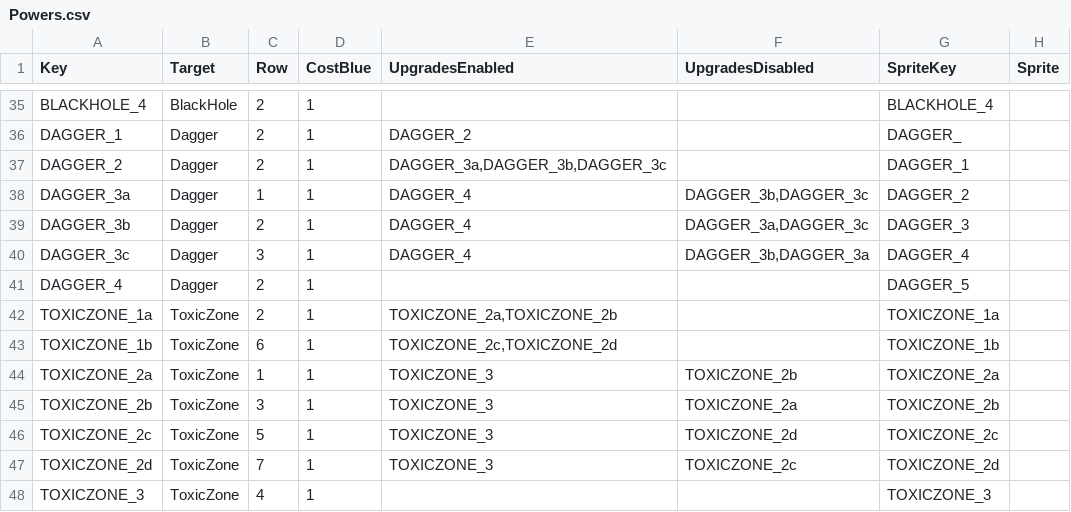
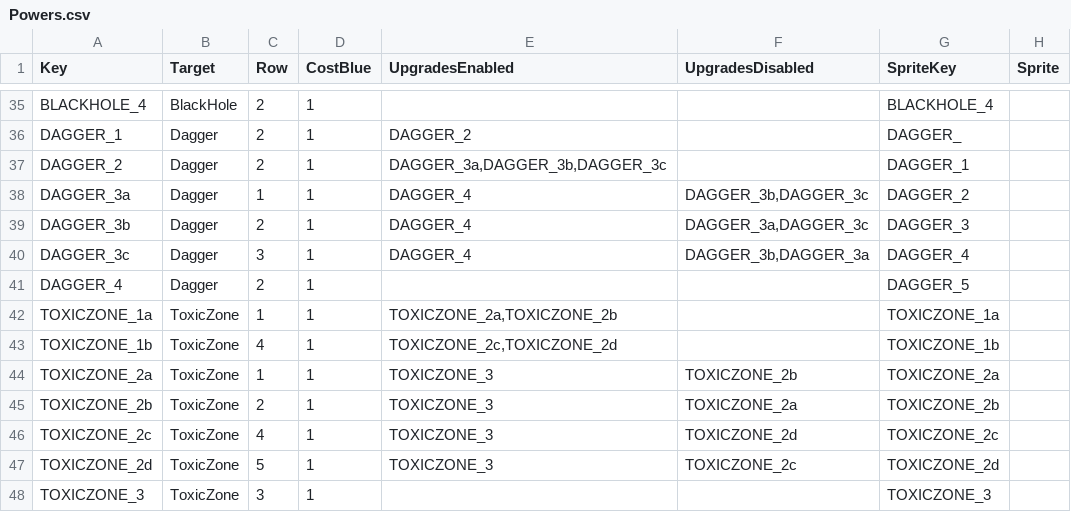
Before and after one commit to XavierClavel/SpaceSurvivorOrbital, a CSV file: Assets/Data/Upgrades/Powers.csv, drawn as a sheet; only a part is shown, gaps mark what is left out; the diff names each change by its address in the sheet, - before the commit and + after, or states it on an @@ line.

```diff
--- a/Assets/Data/Upgrades/Powers.csv
+++ b/Assets/Data/Upgrades/Powers.csv
-C42 (Row): 2
+C42 (Row): 1
-C43 (Row): 6
+C43 (Row): 4
-C45 (Row): 3
+C45 (Row): 2
-C46 (Row): 5
+C46 (Row): 4
-C47 (Row): 7
+C47 (Row): 5
-C48 (Row): 4
+C48 (Row): 3
```
Also changed, not shown: Assets/Data/ButtonLocalization.csv, 37 other files.
